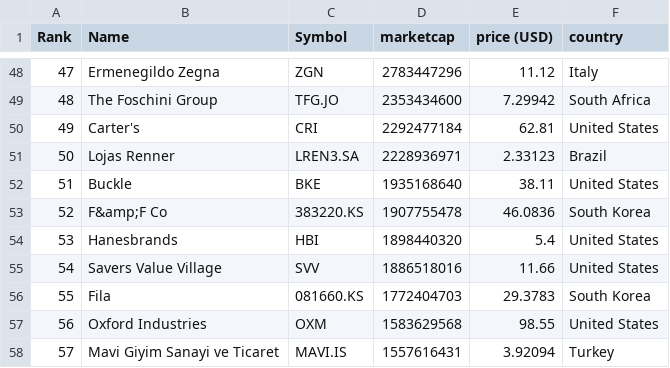
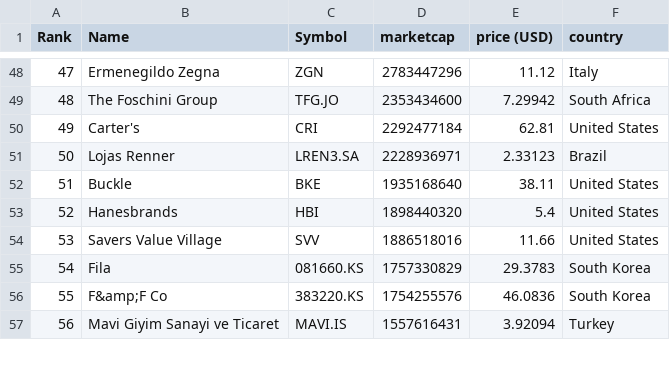
Before and after one commit to stephcarrv/merida-june-6-2024, a CSV file: companies-all.csv, drawn as a sheet; only a part is shown, gaps mark what is left out; removed rows and columns are numbered as before the commit, all else as after; the diff covers the shown part only; the diff names each change by its address in the sheet, - before the commit and + after, or states it on an @@ line.

```diff
--- a/companies-all.csv
+++ b/companies-all.csv
@@ column A (Rank) renumbered between rows 39 and 95 @@
-row 53: 52 | F&amp;F Co | 383220.KS | 1907755478 | 46.0836 | South Korea
-D55 (marketcap): 1772404703
+D55 (marketcap): 1757330829
-row 57: 56 | Oxford Industries | OXM | 1583629568 | 98.55 | United States
+row 56: 55 | F&amp;F Co | 383220.KS | 1754255576 | 46.0836 | South Korea
```
Also changed, not shown: 7 added rows, 6 removed rows and 12 edited cells elsewhere in this file.
